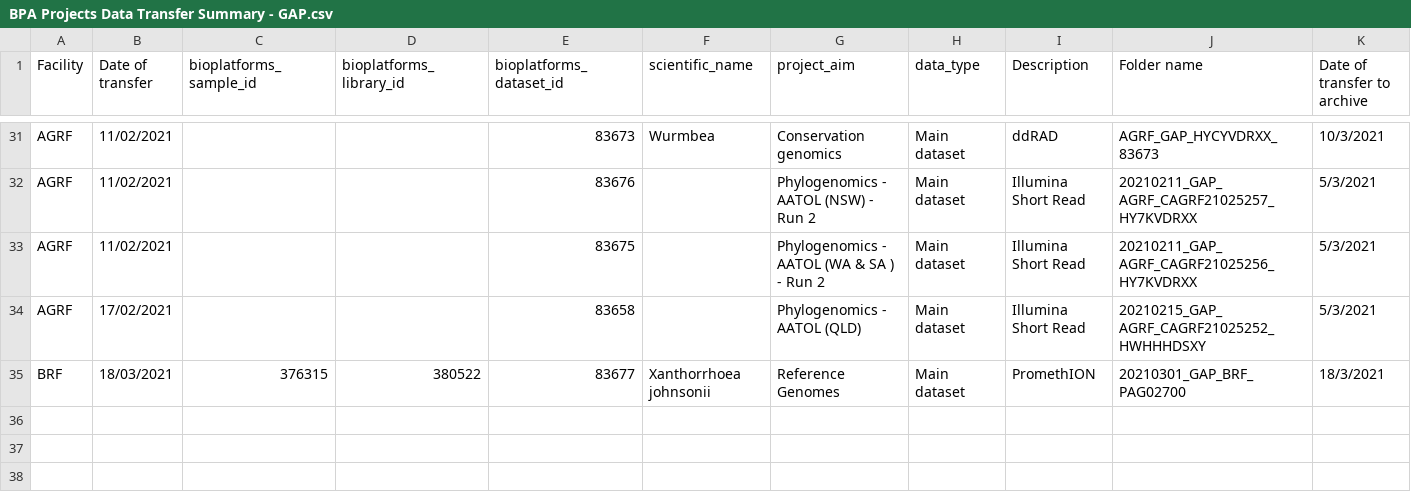
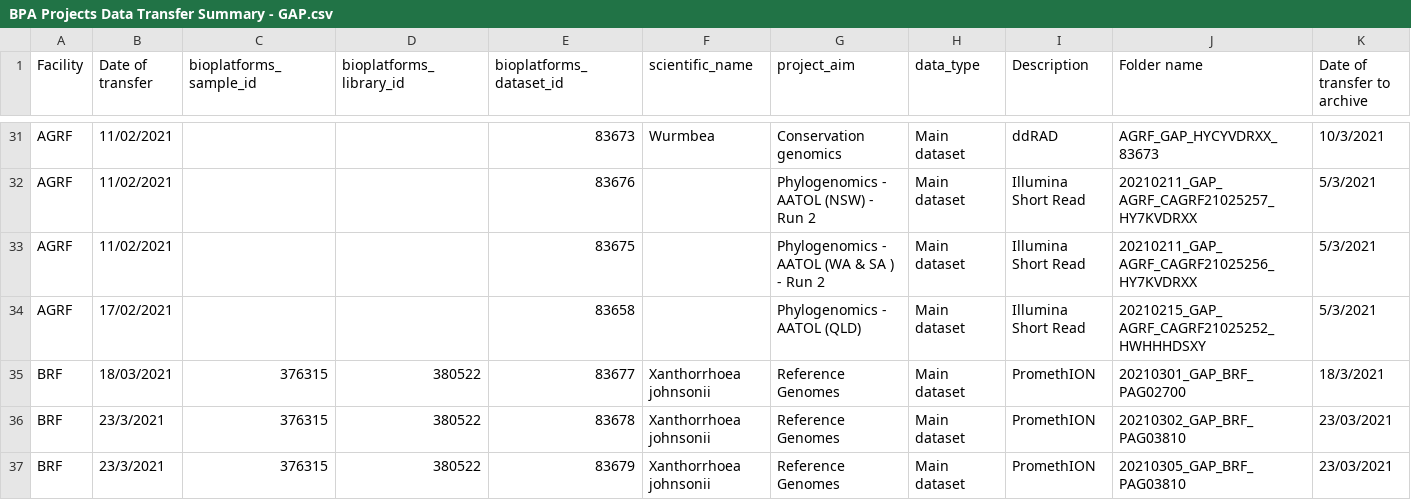
Before and after one commit to BioplatformsAustralia/bpa-ingest, a CSV file: track-metadata/google-drive/BPA Projects Data Transfer Summary - GAP.csv, drawn as a sheet; only a part is shown, gaps mark what is left out; rows hold the shown columns only; the diff names each change by its address in the sheet, - before the commit and + after, or states it on an @@ line.

```diff
--- a/track-metadata/google-drive/BPA Projects Data Transfer Summary - GAP.csv
+++ b/track-metadata/google-drive/BPA Projects Data Transfer Summary - GAP.csv
+row 36: BRF | 23/3/2021 | 376315 | 380522 | 83678 | Xanthorrhoea johnsonii | Reference Genomes | Main dataset | PromethION | 20210302_GAP_BRF_PAG03810 | 23/03/2021
+row 37: BRF | 23/3/2021 | 376315 | 380522 | 83679 | Xanthorrhoea johnsonii | Reference Genomes | Main dataset | PromethION | 20210305_GAP_BRF_PAG03810 | 23/03/2021
```
Also changed, not shown: 1 other file.
